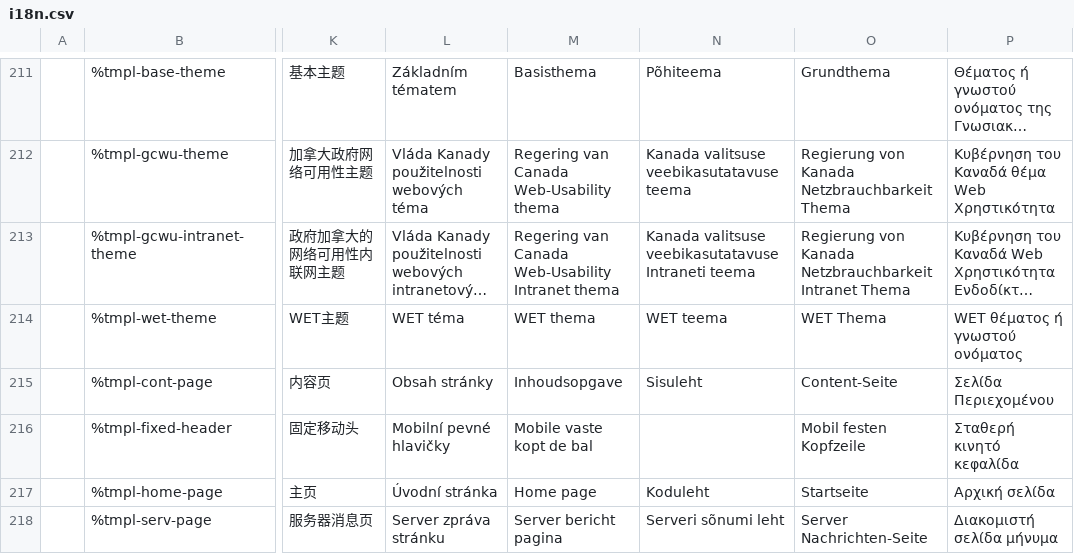
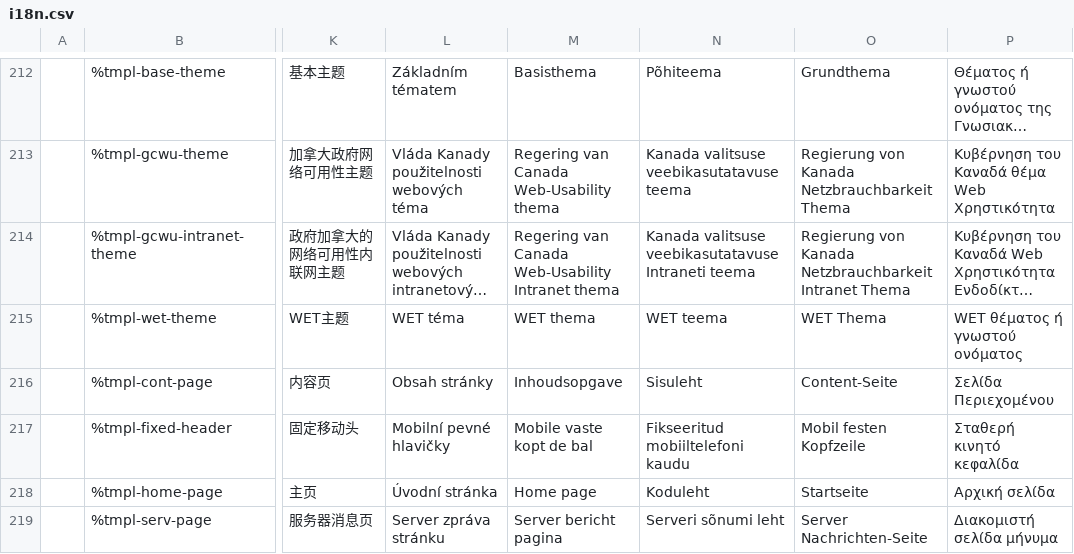
Before and after one commit to wet-boew/wet-boew-xsl, a CSV file: src/js/i18n/i18n.csv, drawn as a sheet; only a part is shown, gaps mark what is left out; long unchanged cells end in …; addresses are those after the commit; the diff covers the shown part only; the diff names each change by its address in the sheet, - before the commit and + after, or states it on an @@ line.

```diff
--- a/src/js/i18n/i18n.csv
+++ b/src/js/i18n/i18n.csv
-N217: (empty)
+N217: Fikseeritud mobiiltelefoni kaudu
```
Also changed, not shown: 2 added rows and 98 edited cells elsewhere in this file, 47 other files.
